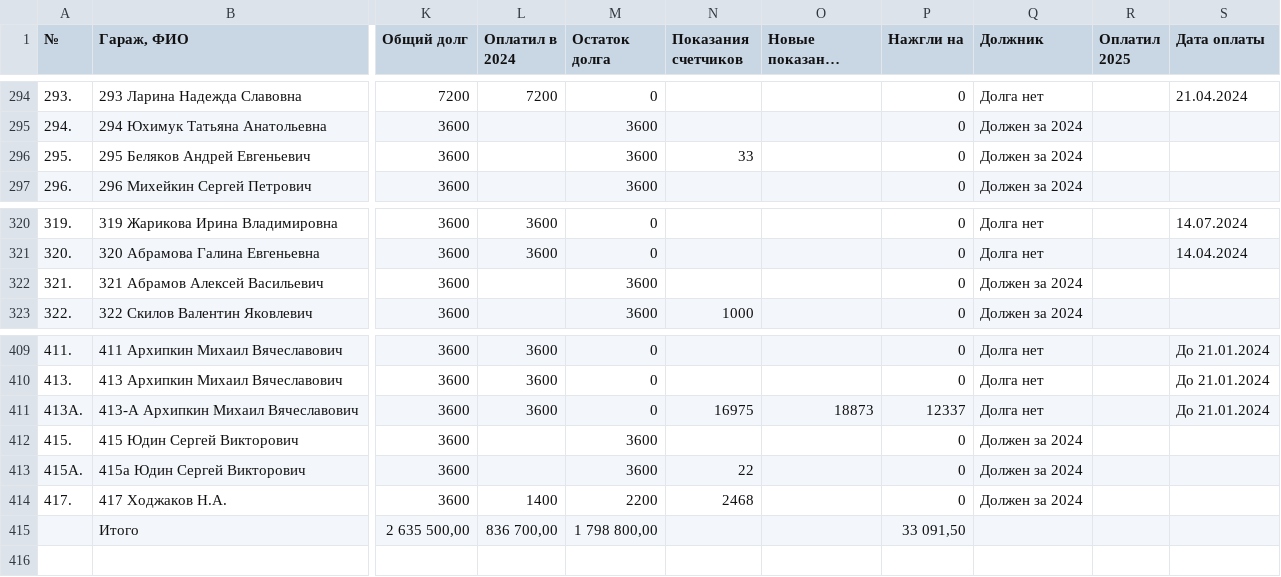
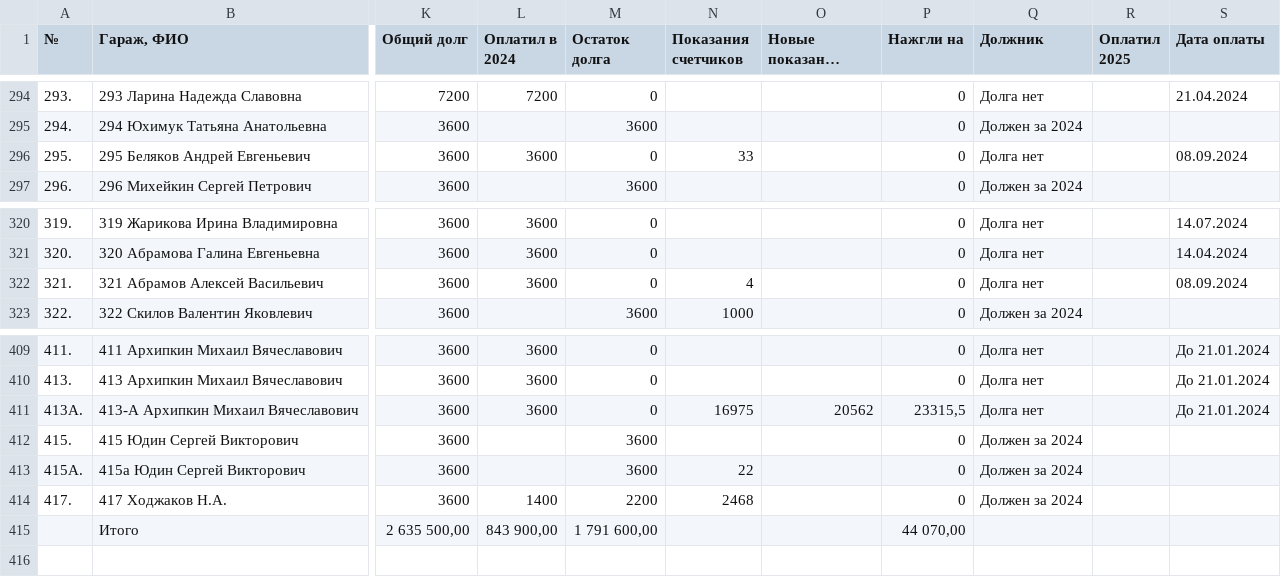
Before and after one commit to slaav1k/fakel, a CSV file: example.csv, drawn as a sheet; only a part is shown, gaps mark what is left out; long unchanged cells end in …; the diff names each change by its address in the sheet, - before the commit and + after, or states it on an @@ line.

```diff
--- a/example.csv
+++ b/example.csv
-L296 (Оплатил в 2024): (empty)
+L296 (Оплатил в 2024): 3600
-M296 (Остаток долга): 3600
+M296 (Остаток долга): 0
-Q296 (Должник): Должен за 2024
+Q296 (Должник): Долга нет
-S296 (Дата оплаты): (empty)
+S296 (Дата оплаты): 08.09.2024
-L322 (Оплатил в 2024): (empty)
+L322 (Оплатил в 2024): 3600
-M322 (Остаток долга): 3600
+M322 (Остаток долга): 0
-N322 (Показания счетчиков): (empty)
+N322 (Показания счетчиков): 4
-Q322 (Должник): Должен за 2024
+Q322 (Должник): Долга нет
-S322 (Дата оплаты): (empty)
+S322 (Дата оплаты): 08.09.2024
-O411 (Новые показания счетчиков): 18873
+O411 (Новые показания счетчиков): 20562
-P411 (Нажгли на): 12337
+P411 (Нажгли на): 23315,5
-L415 (Оплатил в 2024): 836 700,00
+L415 (Оплатил в 2024): 843 900,00
-M415 (Остаток долга): 1 798 800,00
+M415 (Остаток долга): 1 791 600,00
-P415 (Нажгли на): 33 091,50
+P415 (Нажгли на): 44 070,00
```
Also changed, not shown: 1 other file.
